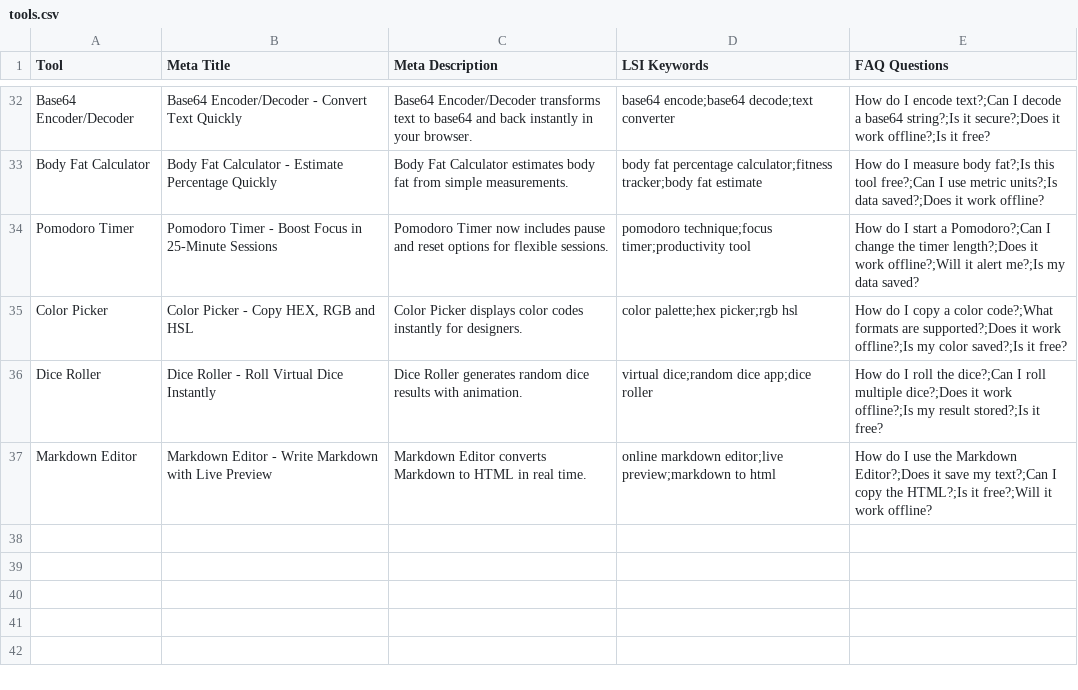
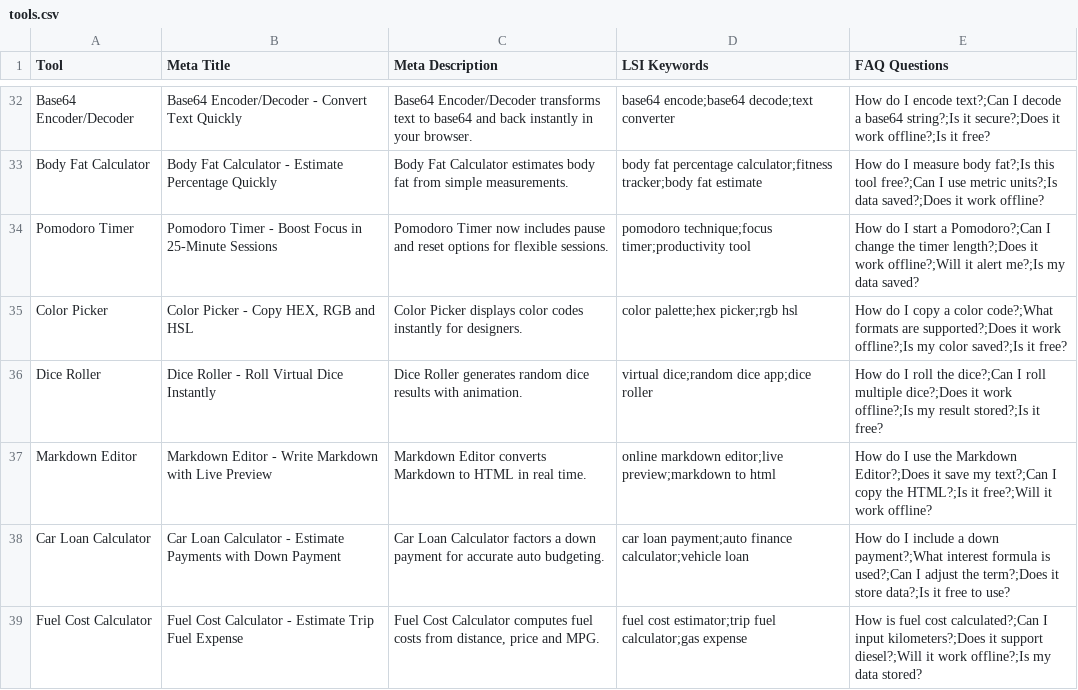
Before and after one commit to eliteandhonor/Tools-website, a CSV file: tools.csv, drawn as a sheet; only a part is shown, gaps mark what is left out; the diff names each change by its address in the sheet, - before the commit and + after, or states it on an @@ line.

Commit message:
Add car loan and fuel cost calculators

```diff
--- a/tools.csv
+++ b/tools.csv
+row 38: Car Loan Calculator | Car Loan Calculator - Estimate Payments with Down Payment | Car Loan Calculator factors a down payment for accurate auto budgeting. | car loan payment;auto finance calculator;vehicle loan | How do I include a down payment?;What interest formula is used?;Can I adjust the term?;Does it store data?;Is it free to use?
+row 39: Fuel Cost Calculator | Fuel Cost Calculator - Estimate Trip Fuel Expense | Fuel Cost Calculator computes fuel costs from distance, price and MPG. | fuel cost estimator;trip fuel calculator;gas expense | How is fuel cost calculated?;Can I input kilometers?;Does it support diesel?;Will it work offline?;Is my data stored?
```
Also changed, not shown: 5 other files.
